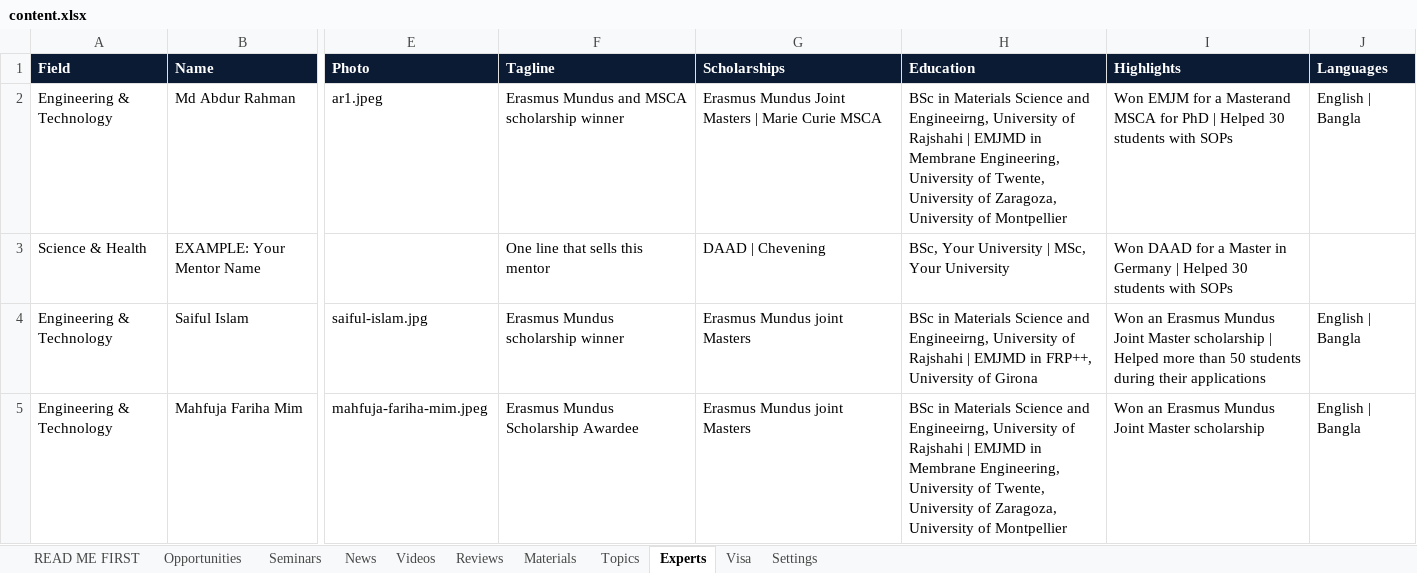
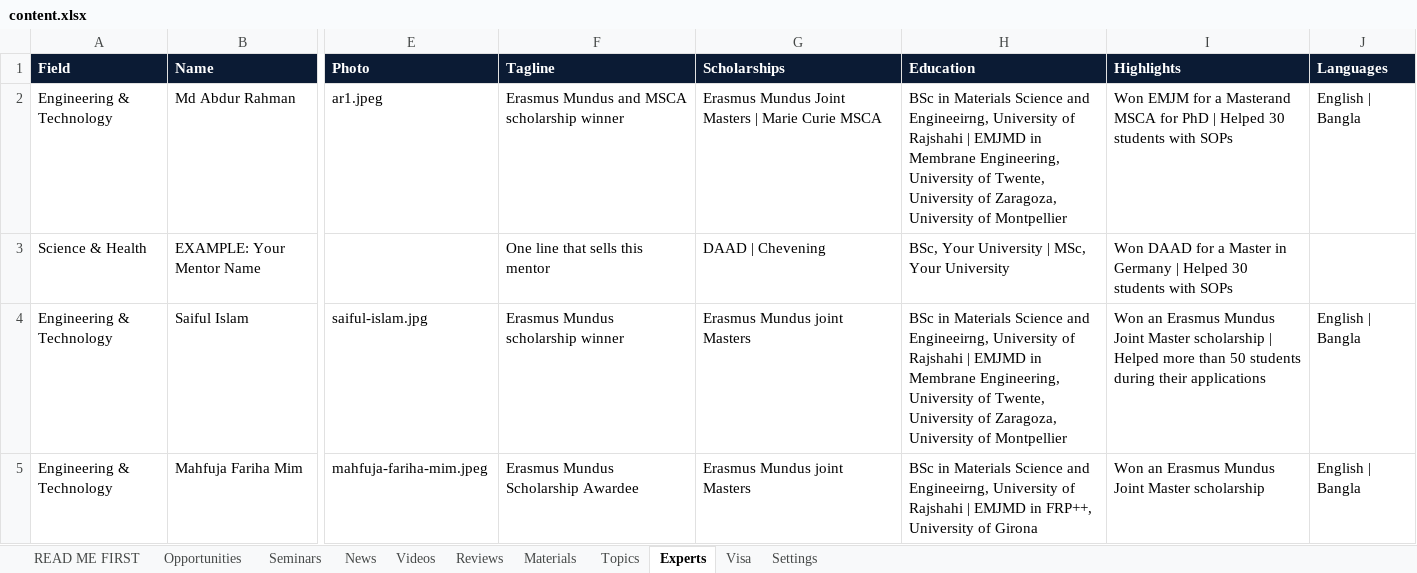
Before and after one commit to unipilotglobal/unipilotglobal, an Excel workbook: content.xlsx, sheet Experts, drawn as a sheet; only a part is shown, gaps mark what is left out; values as stored, in another font and other column widths than the file's, no borders; the diff names each change by its address in the sheet, - before the commit and + after, or states it on an @@ line.

```diff
--- a/content.xlsx (sheet Experts)
+++ b/content.xlsx (sheet Experts)
-H4 (Education): …EMJMD in FRP++, University of Girona
+H4 (Education): …EMJMD in Membrane Engineering, University of Twente, University of Zaragoza, University of Montpellier
-H5 (Education): …EMJMD in Membrane Engineering, University of Twente, University of Zaragoza, University of Montpellier
+H5 (Education): …EMJMD in FRP++, University of Girona
```
Also changed, not shown: 4 other files.
